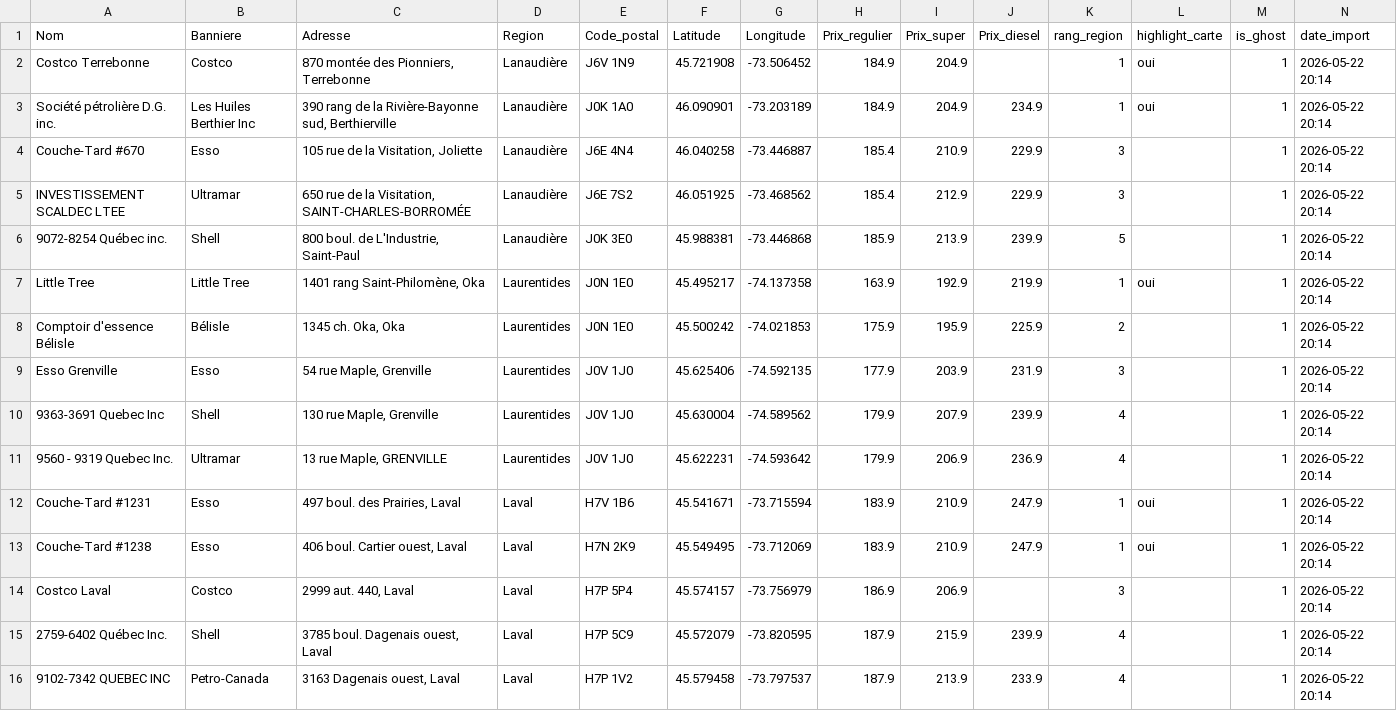
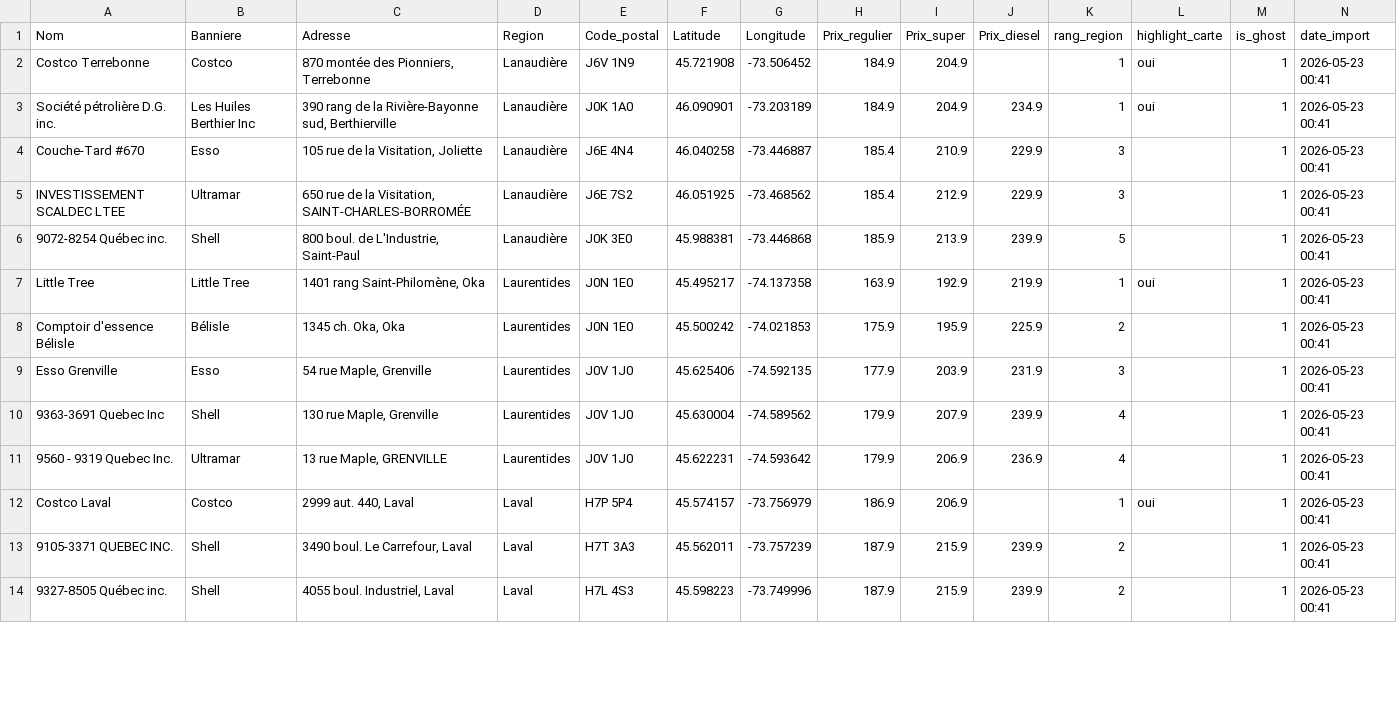
Before and after one commit to emclavel/regie-essence-quebec-data, a CSV file: data/regie_essence_grand_montreal.csv, drawn as a sheet; only a part is shown; the diff covers the shown part only.

```diff
--- a/data/regie_essence_grand_montreal.csv
+++ b/data/regie_essence_grand_montreal.csv
@@ -1,16 +1,14 @@
 Nom,Banniere,Adresse,Region,Code_postal,Latitude,Longitude,Prix_regulier,Prix_super,Prix_diesel,rang_region,highlight_carte,is_ghost,date_import
-Costco Terrebonne,Costco,"870 montée des Pionniers, Terrebonne",Lanaudière,J6V 1N9,45.721908,-73.506452,184.9,204.9,,1,oui,1,2026-05-22 20:14
-Société pétrolière D.G. inc.,Les Huiles Berthier Inc,"390 rang de la Rivière-Bayonne sud, Berthierville",Lanaudière,J0K 1A0,46.090901,-73.203189,184.9,204.9,234.9,1,oui,1,2026-05-22 20:14
-Couche-Tard #670,Esso,"105 rue de la Visitation, Joliette",Lanaudière,J6E 4N4,46.040258,-73.446887,185.4,210.9,229.9,3,,1,2026-05-22 20:14
-INVESTISSEMENT SCALDEC LTEE,Ultramar,"650 rue de la Visitation, SAINT-CHARLES-BORROMÉE",Lanaudière,J6E 7S2,46.051925,-73.468562,185.4,212.9,229.9,3,,1,2026-05-22 20:14
-9072-8254 Québec inc.,Shell,"800 boul. de L'Industrie, Saint-Paul",Lanaudière,J0K 3E0,45.988381,-73.446868,185.9,213.9,239.9,5,,1,2026-05-22 20:14
-Little Tree,Little Tree,"1401 rang Saint-Philomène, Oka",Laurentides,J0N 1E0,45.495217,-74.137358,163.9,192.9,219.9,1,oui,1,2026-05-22 20:14
-Comptoir d'essence Bélisle,Bélisle,"1345 ch. Oka, Oka",Laurentides,J0N 1E0,45.500242,-74.021853,175.9,195.9,225.9,2,,1,2026-05-22 20:14
-Esso Grenville,Esso,"54 rue Maple, Grenville",Laurentides,J0V 1J0,45.625406,-74.592135,177.9,203.9,231.9,3,,1,2026-05-22 20:14
-9363-3691 Quebec Inc,Shell,"130 rue Maple, Grenville",Laurentides,J0V 1J0,45.630004,-74.589562,179.9,207.9,239.9,4,,1,2026-05-22 20:14
-9560 - 9319 Quebec Inc.,Ultramar,"13 rue Maple, GRENVILLE",Laurentides,J0V 1J0,45.622231,-74.593642,179.9,206.9,236.9,4,,1,2026-05-22 20:14
-Couche-Tard #1231,Esso,"497 boul. des Prairies, Laval",Laval,H7V 1B6,45.541671,-73.715594,183.9,210.9,247.9,1,oui,1,2026-05-22 20:14
-Couche-Tard #1238,Esso,"406 boul. Cartier ouest, Laval",Laval,H7N 2K9,45.549495,-73.712069,183.9,210.9,247.9,1,oui,1,2026-05-22 20:14
-Costco Laval,Costco,"2999 aut. 440, Laval",Laval,H7P 5P4,45.574157,-73.756979,186.9,206.9,,3,,1,2026-05-22 20:14
-2759-6402 Québec Inc.,Shell,"3785 boul. Dagenais ouest, Laval",Laval,H7P 5C9,45.572079,-73.820595,187.9,215.9,239.9,4,,1,2026-05-22 20:14
-9102-7342 QUEBEC INC,Petro-Canada,"3163 Dagenais ouest, Laval",Laval,H7P 1V2,45.579458,-73.797537,187.9,213.9,233.9,4,,1,2026-05-22 20:14
+Costco Terrebonne,Costco,"870 montée des Pionniers, Terrebonne",Lanaudière,J6V 1N9,45.721908,-73.506452,184.9,204.9,,1,oui,1,2026-05-23 00:41
+Société pétrolière D.G. inc.,Les Huiles Berthier Inc,"390 rang de la Rivière-Bayonne sud, Berthierville",Lanaudière,J0K 1A0,46.090901,-73.203189,184.9,204.9,234.9,1,oui,1,2026-05-23 00:41
+Couche-Tard #670,Esso,"105 rue de la Visitation, Joliette",Lanaudière,J6E 4N4,46.040258,-73.446887,185.4,210.9,229.9,3,,1,2026-05-23 00:41
+INVESTISSEMENT SCALDEC LTEE,Ultramar,"650 rue de la Visitation, SAINT-CHARLES-BORROMÉE",Lanaudière,J6E 7S2,46.051925,-73.468562,185.4,212.9,229.9,3,,1,2026-05-23 00:41
+9072-8254 Québec inc.,Shell,"800 boul. de L'Industrie, Saint-Paul",Lanaudière,J0K 3E0,45.988381,-73.446868,185.9,213.9,239.9,5,,1,2026-05-23 00:41
+Little Tree,Little Tree,"1401 rang Saint-Philomène, Oka",Laurentides,J0N 1E0,45.495217,-74.137358,163.9,192.9,219.9,1,oui,1,2026-05-23 00:41
+Comptoir d'essence Bélisle,Bélisle,"1345 ch. Oka, Oka",Laurentides,J0N 1E0,45.500242,-74.021853,175.9,195.9,225.9,2,,1,2026-05-23 00:41
+Esso Grenville,Esso,"54 rue Maple, Grenville",Laurentides,J0V 1J0,45.625406,-74.592135,177.9,203.9,231.9,3,,1,2026-05-23 00:41
+9363-3691 Quebec Inc,Shell,"130 rue Maple, Grenville",Laurentides,J0V 1J0,45.630004,-74.589562,179.9,207.9,239.9,4,,1,2026-05-23 00:41
+9560 - 9319 Quebec Inc.,Ultramar,"13 rue Maple, GRENVILLE",Laurentides,J0V 1J0,45.622231,-74.593642,179.9,206.9,236.9,4,,1,2026-05-23 00:41
+Costco Laval,Costco,"2999 aut. 440, Laval",Laval,H7P 5P4,45.574157,-73.756979,186.9,206.9,,1,oui,1,2026-05-23 00:41
+9105-3371 QUEBEC INC.,Shell,"3490 boul. Le Carrefour, Laval",Laval,H7T 3A3,45.562011,-73.757239,187.9,215.9,239.9,2,,1,2026-05-23 00:41
+9327-8505 Québec inc.,Shell,"4055 boul. Industriel, Laval",Laval,H7L 4S3,45.598223,-73.749996,187.9,215.9,239.9,2,,1,2026-05-23 00:41
```
Also changed, not shown: 5 added rows, 3 removed rows and 8 edited cells elsewhere in this file, data/regie_essence_estrie.csv, data/regie_essence_mauricie.csv, 3 other files.
